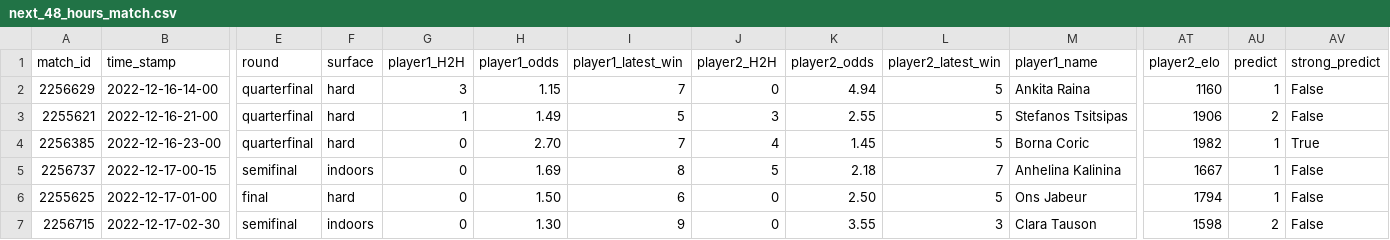
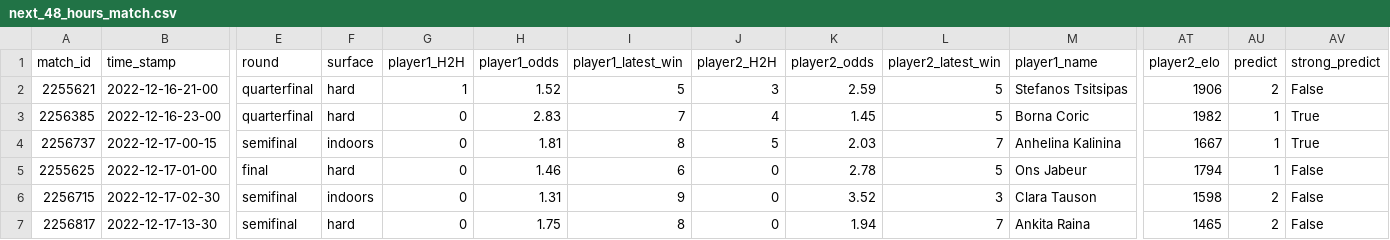
Before and after one commit to ebijun1007/tennis_all_tour_scraper, a CSV file: data/next_48_hours_match.csv, drawn as a sheet; only a part is shown, gaps mark what is left out; removed rows and columns are numbered as before the commit, all else as after; rows hold the shown columns only; the diff names each change by its address in the sheet, - before the commit and + after, or states it on an @@ line.

```diff
--- a/data/next_48_hours_match.csv
+++ b/data/next_48_hours_match.csv
-row 2: 2256629 | 2022-12-16-14-00 | quarterfinal | hard | 3 | 1.15 | 7 | 0 | 4.94 | 5 | Ankita Raina | 1160 | 1 | False
-H2 (player1_odds): 1.49
+H2 (player1_odds): 1.52
-K2 (player2_odds): 2.55
+K2 (player2_odds): 2.59
-H3 (player1_odds): 2.70
+H3 (player1_odds): 2.83
-H4 (player1_odds): 1.69
+H4 (player1_odds): 1.81
-K4 (player2_odds): 2.18
+K4 (player2_odds): 2.03
-AV4 (strong_predict): False
+AV4 (strong_predict): True
-H5 (player1_odds): 1.50
+H5 (player1_odds): 1.46
-K5 (player2_odds): 2.50
+K5 (player2_odds): 2.78
-H6 (player1_odds): 1.30
+H6 (player1_odds): 1.31
-K6 (player2_odds): 3.55
+K6 (player2_odds): 3.52
+row 7: 2256817 | 2022-12-17-13-30 | semifinal | hard | 0 | 1.75 | 8 | 0 | 1.94 | 7 | Ankita Raina | 1465 | 2 | False
```
Also changed, not shown: data/2022-12-15.csv, wta.csv, 2 other files.
